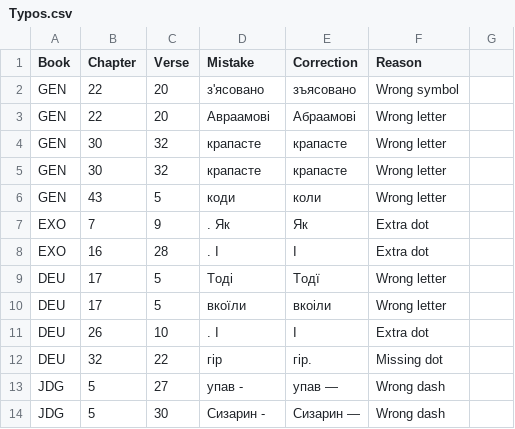
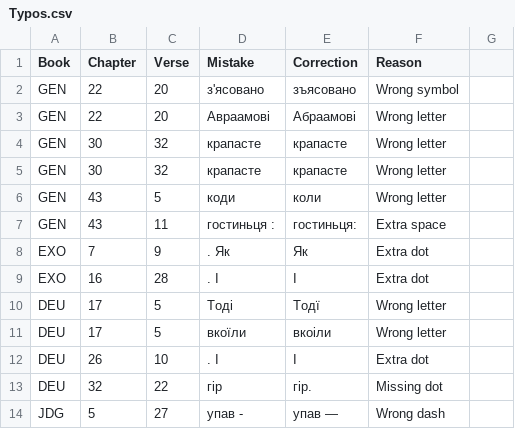
Before and after one commit to seesmof/Biblija-Kulisha, a CSV file: docs/Checks/Typos.csv, drawn as a sheet; only a part is shown; the shorter side is filled out with more unchanged rows; the diff names each change by its address in the sheet, - before the commit and + after, or states it on an @@ line.

Commit message:
feat: GEN 43 11 check

```diff
--- a/docs/Checks/Typos.csv
+++ b/docs/Checks/Typos.csv
+row 7: GEN | 43 | 11 | гостиньця : | гостиньця: | Extra space
```
Also changed, not shown: 1 other file.
